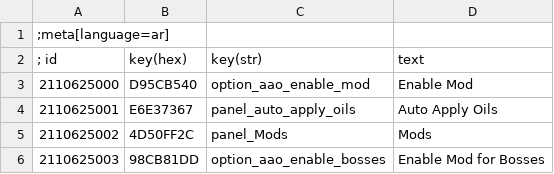
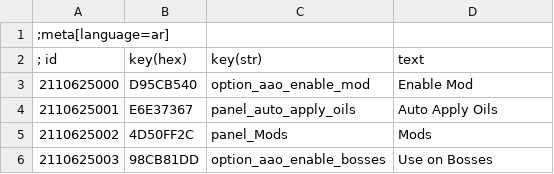
Before and after one commit to Tea23/w3mod-Auto-Apply-Oils-Menu, a CSV file: strings/CSV/ar.csv, drawn as a sheet.

```diff
--- a/strings/CSV/ar.csv
+++ b/strings/CSV/ar.csv
@@ -5,2 +5,2 @@
 2110625002|4D50FF2C|panel_Mods|Mods
-2110625003|98CB81DD|option_aao_enable_bosses|Enable Mod for Bosses
+2110625003|98CB81DD|option_aao_enable_bosses|Use on Bosses
```
Also changed, not shown: strings/CSV/br.csv, strings/CSV/cz.csv, 13 other files.
